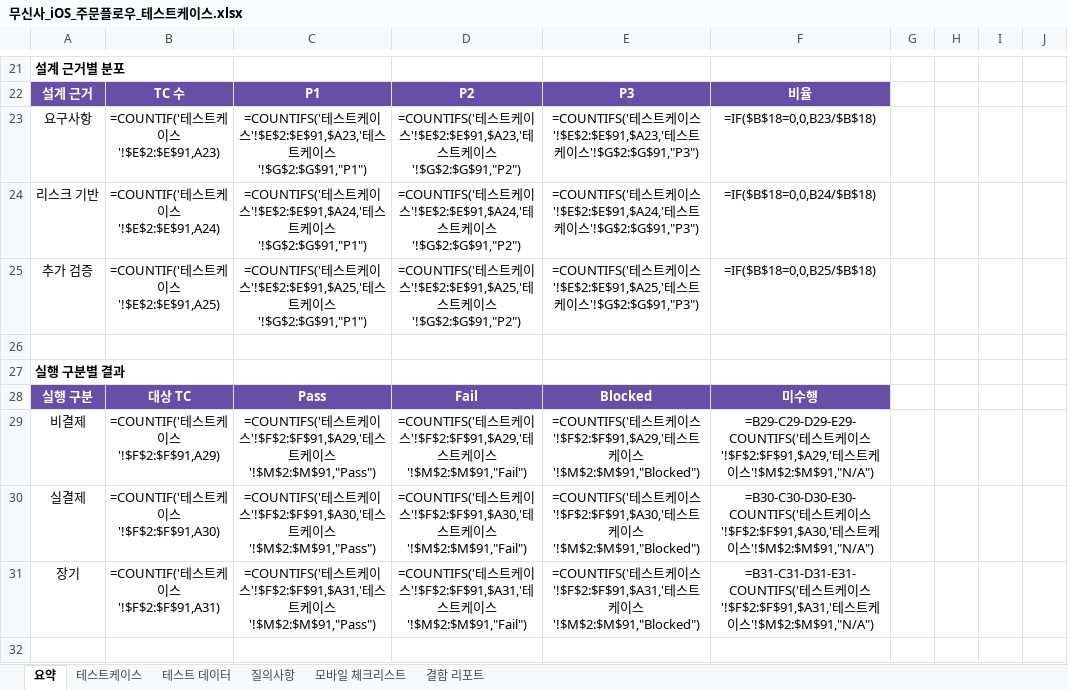
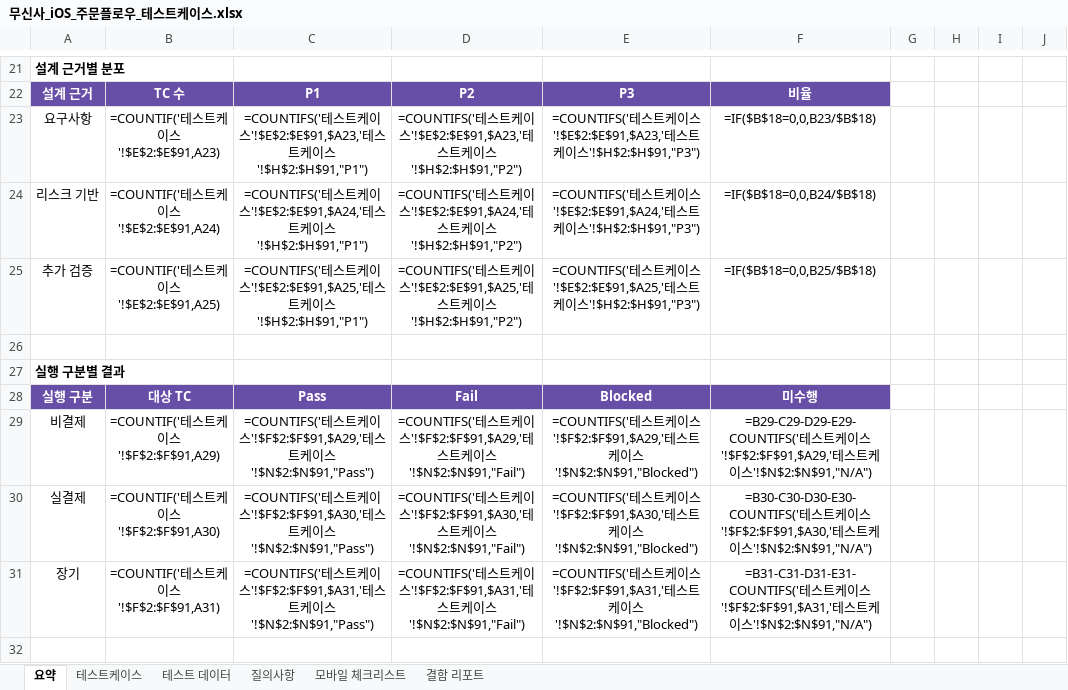
Before and after one commit to kanghyuklee/Quality-assurance, an Excel workbook: projects/musinsa-ios-order-flow/무신사_iOS_주문플로우_테스트케이스.xlsx, sheet 요약, drawn as a sheet; only a part is shown, gaps mark what is left out; the shorter side is filled out with more unchanged rows; values as stored, in another font and other column widths than the file's, no borders; formulas without a stored value are shown as written; the diff covers the shown part only; the diff names each change by its address in the sheet, - before the commit and + after, or states it on an @@ line.

```diff
--- a/projects/musinsa-ios-order-flow/무신사_iOS_주문플로우_테스트케이스.xlsx (sheet 요약)
+++ b/projects/musinsa-ios-order-flow/무신사_iOS_주문플로우_테스트케이스.xlsx (sheet 요약)
-C23: …이스'!$G$2:$G$91,"P1")
+C23: …이스'!$H$2:$H$91,"P1")
-D23: …이스'!$G$2:$G$91,"P2")
+D23: …이스'!$H$2:$H$91,"P2")
-E23: …이스'!$G$2:$G$91,"P3")
+E23: …이스'!$H$2:$H$91,"P3")
-C24: …이스'!$G$2:$G$91,"P1")
+C24: …이스'!$H$2:$H$91,"P1")
-D24: …이스'!$G$2:$G$91,"P2")
+D24: …이스'!$H$2:$H$91,"P2")
-E24: …이스'!$G$2:$G$91,"P3")
+E24: …이스'!$H$2:$H$91,"P3")
-C25: …이스'!$G$2:$G$91,"P1")
+C25: …이스'!$H$2:$H$91,"P1")
-D25: …이스'!$G$2:$G$91,"P2")
+D25: …이스'!$H$2:$H$91,"P2")
-E25: …이스'!$G$2:$G$91,"P3")
+E25: …이스'!$H$2:$H$91,"P3")
-C29: …이스'!$M$2:$M$91,"Pass")
+C29: …이스'!$N$2:$N$91,"Pass")
-D29: …이스'!$M$2:$M$91,"Fail")
+D29: …이스'!$N$2:$N$91,"Fail")
-E29: …이스'!$M$2:$M$91,"Blocked")
+E29: …이스'!$N$2:$N$91,"Blocked")
-F29: …이스'!$M$2:$M$91,"N/A")
+F29: …이스'!$N$2:$N$91,"N/A")
-C30: …이스'!$M$2:$M$91,"Pass")
+C30: …이스'!$N$2:$N$91,"Pass")
-D30: …이스'!$M$2:$M$91,"Fail")
+D30: …이스'!$N$2:$N$91,"Fail")
-E30: …이스'!$M$2:$M$91,"Blocked")
+E30: …이스'!$N$2:$N$91,"Blocked")
-F30: …이스'!$M$2:$M$91,"N/A")
+F30: …이스'!$N$2:$N$91,"N/A")
-C31: …이스'!$M$2:$M$91,"Pass")
+C31: …이스'!$N$2:$N$91,"Pass")
-D31: …이스'!$M$2:$M$91,"Fail")
+D31: …이스'!$N$2:$N$91,"Fail")
-E31: …이스'!$M$2:$M$91,"Blocked")
+E31: …이스'!$N$2:$N$91,"Blocked")
-F31: …이스'!$M$2:$M$91,"N/A")
+F31: …이스'!$N$2:$N$91,"N/A")
+row 32: (empty)
```
Also changed, not shown: 6 added rows and 143 edited cells elsewhere in this sheet, sheet 질의사항, sheet 테스트케이스, 6 other files.
